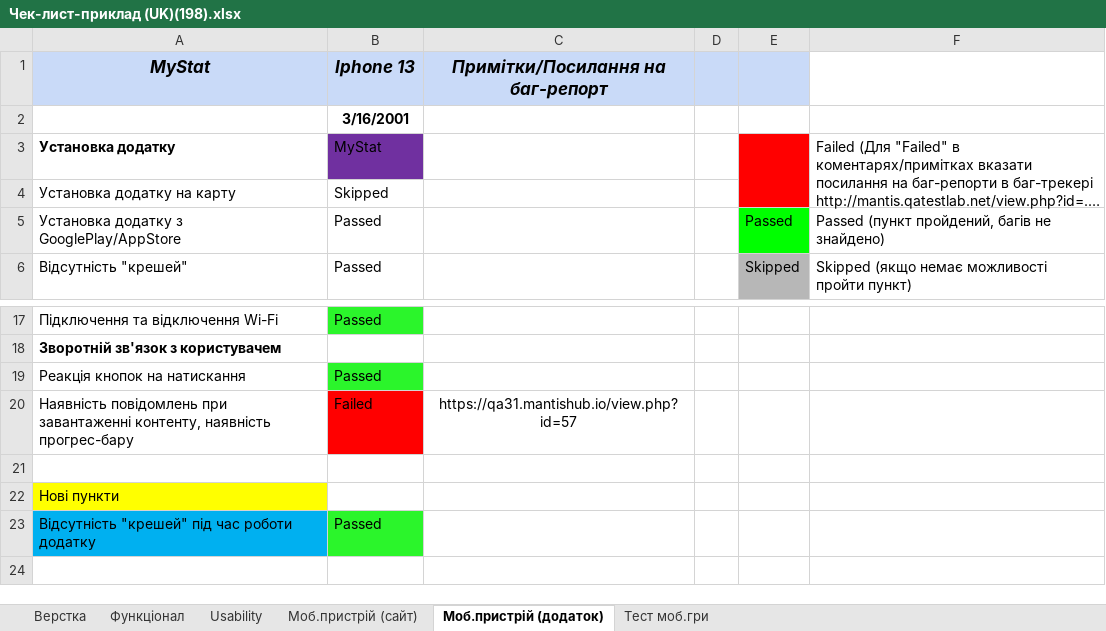
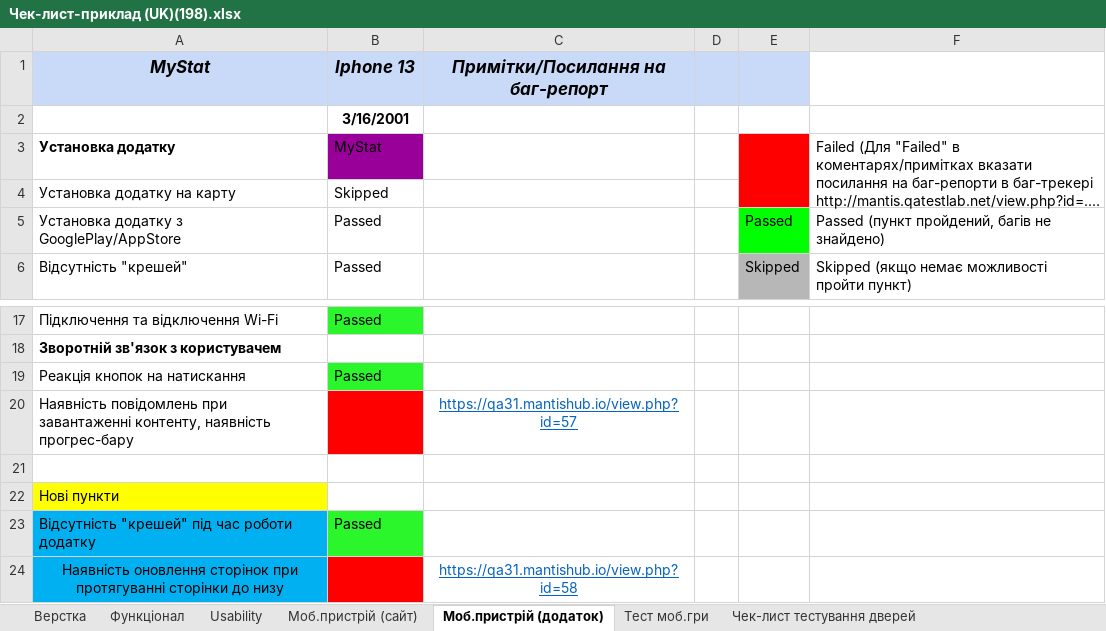
Before and after one commit to EddieEdisonTUT/ITStep, an Excel workbook: Чек-лист-приклад (UK)(198).xlsx, sheet Моб.пристрій (додаток), drawn as a sheet; only a part is shown, gaps mark what is left out; long unchanged cells end in …; values as stored, in another font and other column widths than the file's, no borders; conditional formats not drawn; the diff names each change by its address in the sheet, - before the commit and + after, or states it on an @@ line.

```diff
--- a/Чек-лист-приклад (UK)(198).xlsx (sheet Моб.пристрій (додаток))
+++ b/Чек-лист-приклад (UK)(198).xlsx (sheet Моб.пристрій (додаток))
+sheet tab: Чек-лист тестування дверей
-B3 fill: #7030A0
+B3 fill: #990099
-B20 text colour: black
+B20 text colour: #FF0000
@@ C20 underline: off → on, text colour: black → #0563C1 @@
+row 24: Наявність оновлення сторінок при протягуванні сторінки до низу | Failed | https://qa31.mantishub.io/view.php?id=58
```
Also changed, not shown: sheet Моб.пристрій (сайт), sheet Тест моб.гри.
